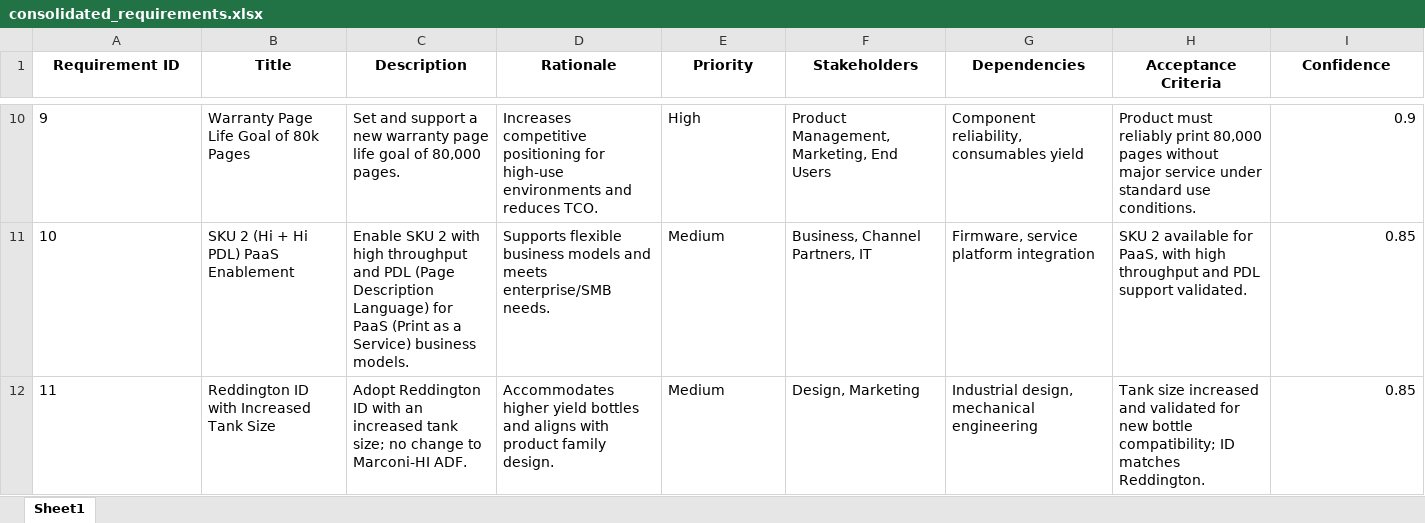
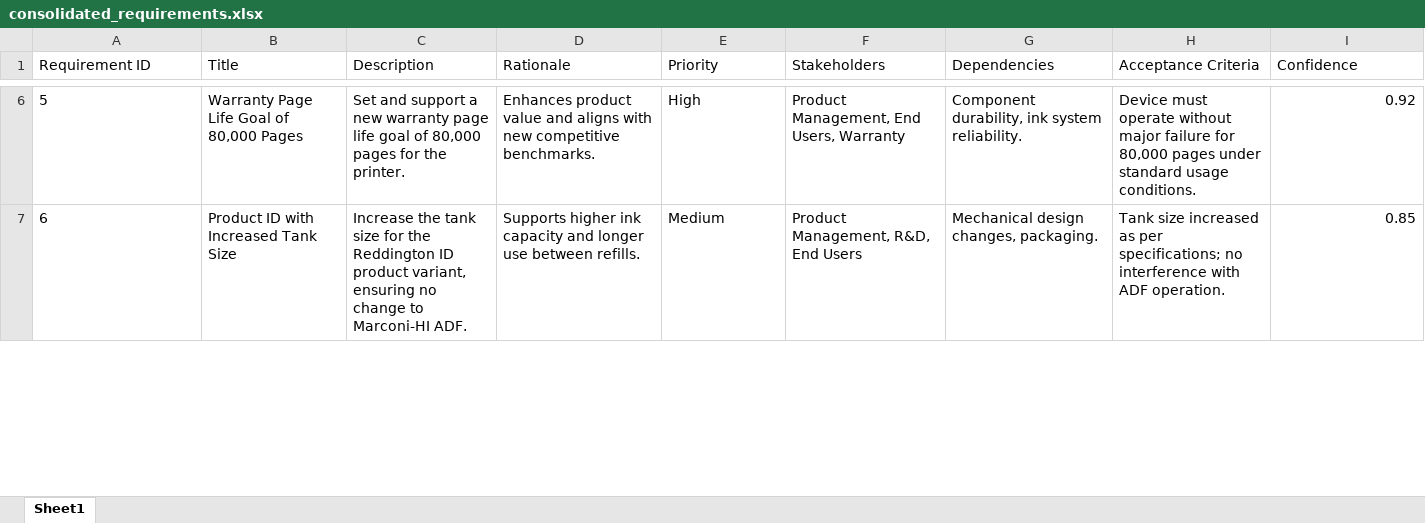
Before and after one commit to hpdxdemo/git_demo, an Excel workbook: consolidation/output/consolidated_requirements.xlsx, sheet Sheet1, drawn as a sheet; only a part is shown, gaps mark what is left out; values as stored, in another font and other column widths than the file's, no borders; removed rows and columns are numbered as before the commit, all else as after; rows hold the shown columns only; the diff covers the shown part only; the diff names each change by its address in the sheet, - before the commit and + after, or states it on an @@ line.

Commit message:
Update consolidation/output/consolidated_requirements.xlsx

```diff
--- a/consolidation/output/consolidated_requirements.xlsx (sheet Sheet1)
+++ b/consolidation/output/consolidated_requirements.xlsx (sheet Sheet1)
@@ A1:I1 bold: on → off, alignment: center → left @@
@@ column A (Requirement ID) renumbered between rows 5 and 27 @@
-B6 (Title): Warranty Page Life Goal of 80k Pages
+B6 (Title): Warranty Page Life Goal of 80,000 Pages
-C6 (Description): …of 80,000 pages.
+C6 (Description): …of 80,000 pages for the printer.
-D6 (Rationale): Increases competitive positioning for high-use environments and reduces TCO.
+D6 (Rationale): Enhances product value and aligns with new competitive benchmarks.
-F6 (Stakeholders): Product Management, Marketing, End Users
+F6 (Stakeholders): Product Management, End Users, Warranty
-G6 (Dependencies): Component reliability, consumables yield
+G6 (Dependencies): Component durability, ink system reliability.
-H6 (Acceptance Criteria): Product must reliably print 80,000 pages without major service under standard use conditions.
+H6 (Acceptance Criteria): Device must operate without major failure for 80,000 pages under standard usage conditions.
-I6 (Confidence): 0.9
+I6 (Confidence): 0.92
-row 11: 10 | SKU 2 (Hi + Hi PDL) PaaS Enablement | Enable SKU 2 with high throughput and PDL (Page Description Language) for PaaS (Print as a Service) business models. | Supports flexible business models and meets enterprise/SMB needs. | Medium | Business, Channel Partners, IT | Firmware, service platform integration | SKU 2 available for PaaS, with high throughput and PDL support validated. | 0.85
-B7 (Title): Reddington ID with Increased Tank Size
+B7 (Title): Product ID with Increased Tank Size
-C7 (Description): Adopt Reddington ID with an increased tank size; no change…
+C7 (Description): Increase the tank size for the Reddington ID product variant, ensuring no change…
-D7 (Rationale): Accommodates higher yield bottles and aligns with product family design.
+D7 (Rationale): Supports higher ink capacity and longer use between refills.
-F7 (Stakeholders): Design, Marketing
+F7 (Stakeholders): Product Management, R&D, End Users
-G7 (Dependencies): Industrial design, mechanical engineering
+G7 (Dependencies): Mechanical design changes, packaging.
-H7 (Acceptance Criteria): …size increased and validated for new bottle compatibility; ID matches Reddington.
+H7 (Acceptance Criteria): …size increased as per specifications; no interference with ADF operation.
```
Also changed, not shown: 13 added rows, 17 removed rows, 150 edited cells and cell formats elsewhere in this sheet.
